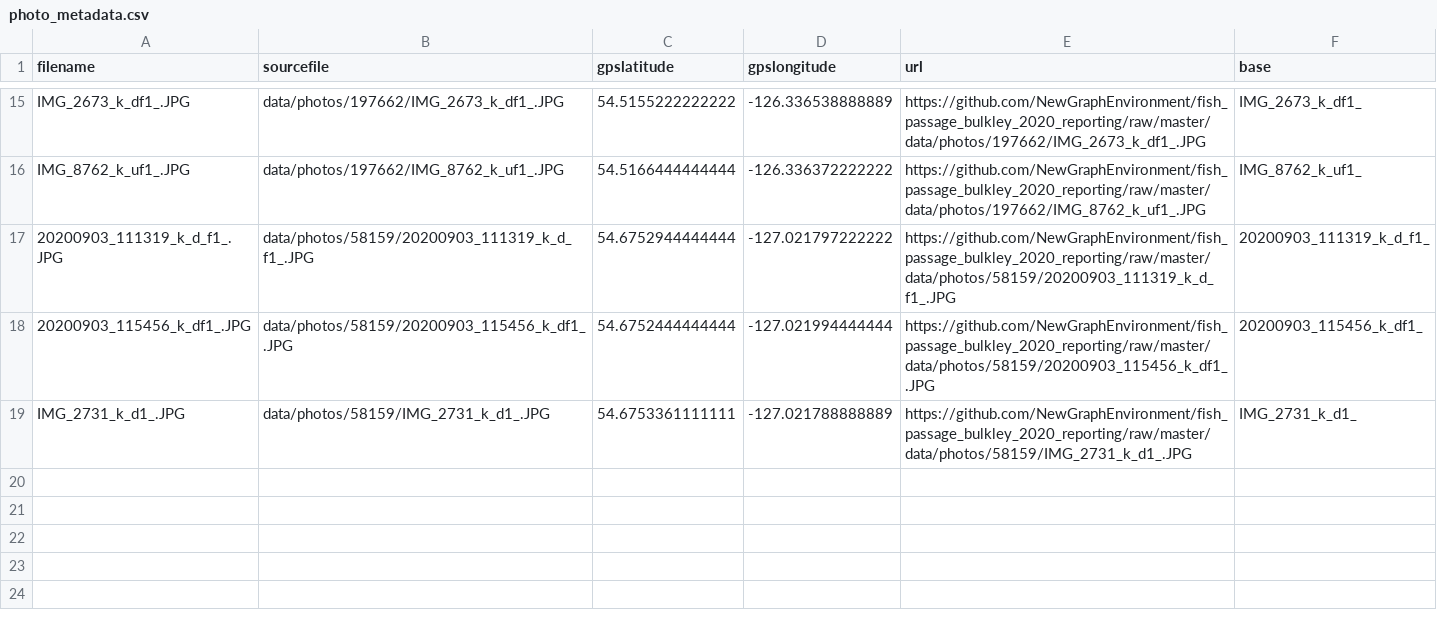
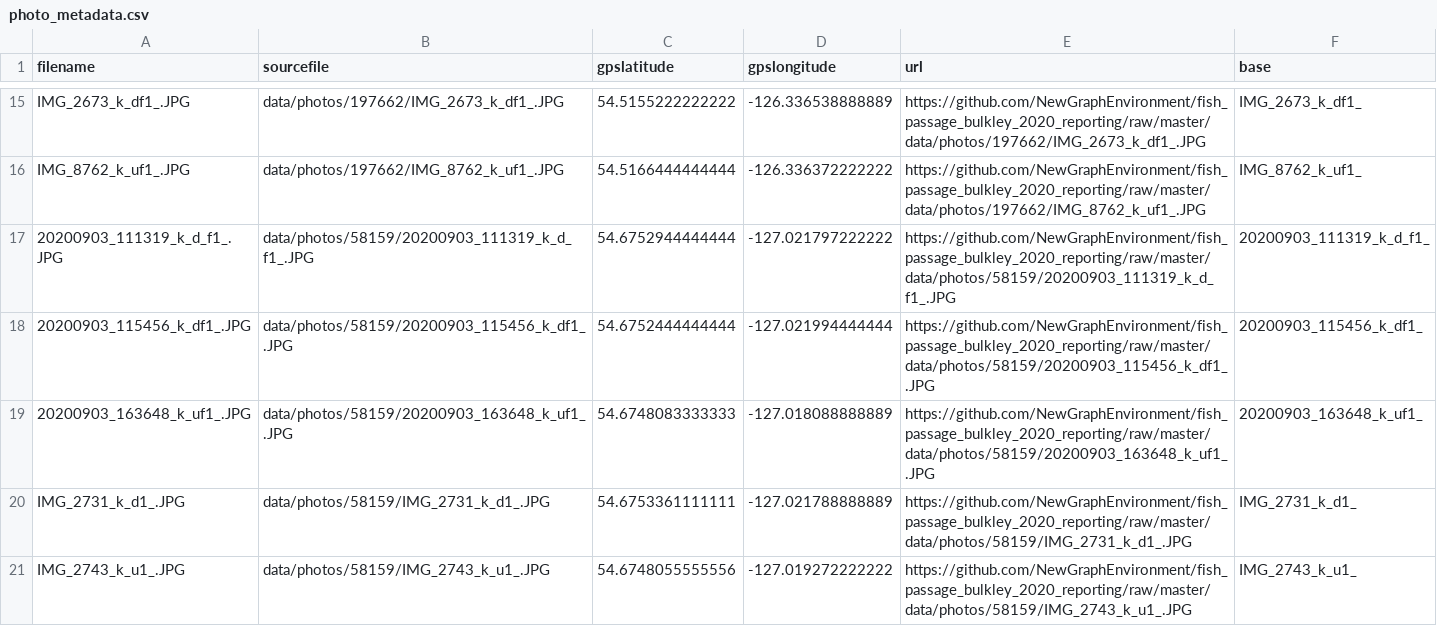
Before and after one commit to NewGraphEnvironment/fish_passage_bulkley_2020_reporting, a CSV file: data/photo_metadata.csv, drawn as a sheet; only a part is shown, gaps mark what is left out.

Commit message:
actually add the photos

```diff
--- a/data/photo_metadata.csv
+++ b/data/photo_metadata.csv
@@ -18,2 +18,4 @@
 "20200903_115456_k_df1_.JPG","data/photos/58159/20200903_115456_k_df1_.JPG",54.6752444444444,-127.021994444444,"https://github.com/NewGraphEnvironment/fish_passage_bulkley_2020_reporting/raw/master/data/photos/58159/20200903_115456_k_df1_.JPG","20200903_115456_k_df1_"
+"20200903_163648_k_uf1_.JPG","data/photos/58159/20200903_163648_k_uf1_.JPG",54.6748083333333,-127.018088888889,"https://github.com/NewGraphEnvironment/fish_passage_bulkley_2020_reporting/raw/master/data/photos/58159/20200903_163648_k_uf1_.JPG","20200903_163648_k_uf1_"
 "IMG_2731_k_d1_.JPG","data/photos/58159/IMG_2731_k_d1_.JPG",54.6753361111111,-127.021788888889,"https://github.com/NewGraphEnvironment/fish_passage_bulkley_2020_reporting/raw/master/data/photos/58159/IMG_2731_k_d1_.JPG","IMG_2731_k_d1_"
+"IMG_2743_k_u1_.JPG","data/photos/58159/IMG_2743_k_u1_.JPG",54.6748055555556,-127.019272222222,"https://github.com/NewGraphEnvironment/fish_passage_bulkley_2020_reporting/raw/master/data/photos/58159/IMG_2743_k_u1_.JPG","IMG_2743_k_u1_"
```
Also changed, not shown: 28 other files.
